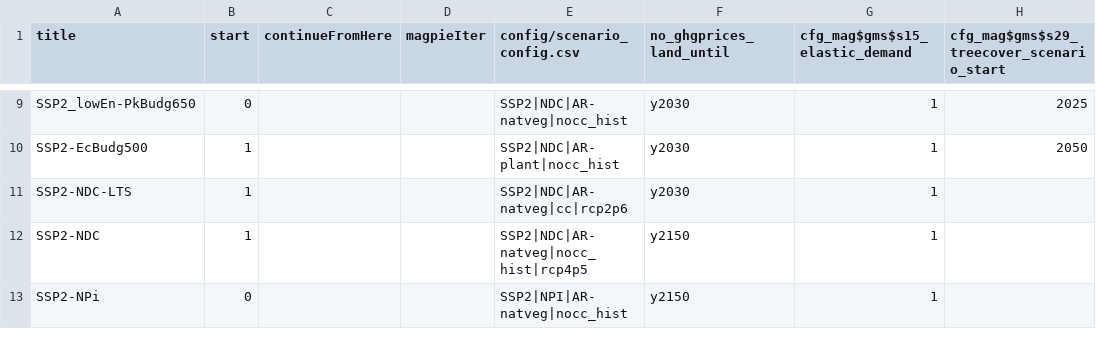
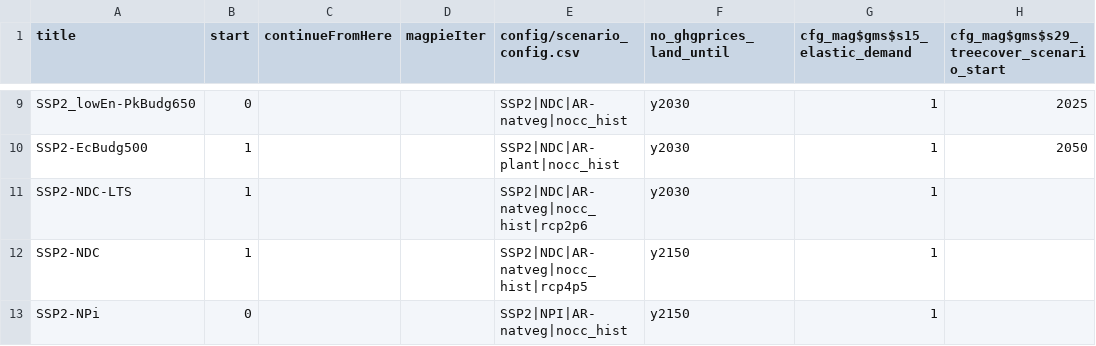
Before and after one commit to RahelMA/remind, a CSV file: config/scenario_config_magpie.csv, drawn as a sheet; only a part is shown, gaps mark what is left out; the diff names each change by its address in the sheet, - before the commit and + after, or states it on an @@ line.

```diff
--- a/config/scenario_config_magpie.csv
+++ b/config/scenario_config_magpie.csv
-E11 (config/scenario_config.csv): SSP2|NDC|AR-natveg|cc|rcp2p6
+E11 (config/scenario_config.csv): SSP2|NDC|AR-natveg|nocc_hist|rcp2p6
```
Also changed, not shown: config/scenario_config.csv.
